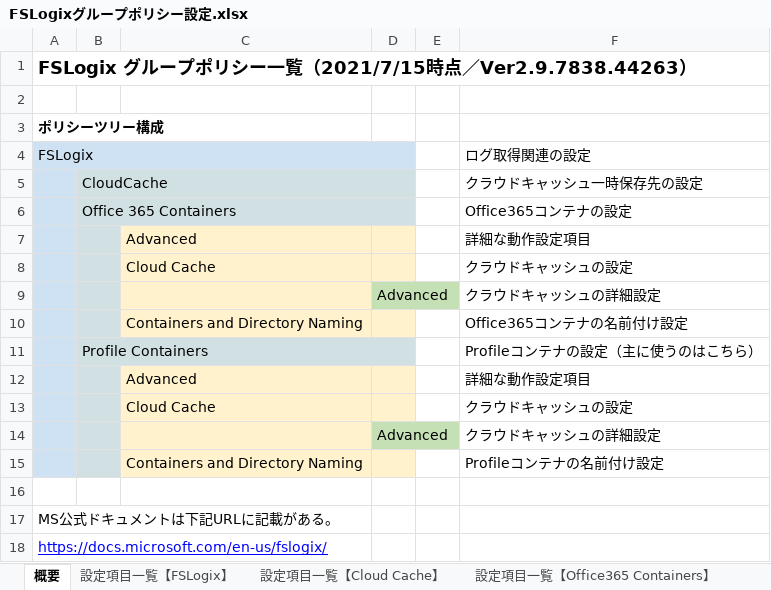
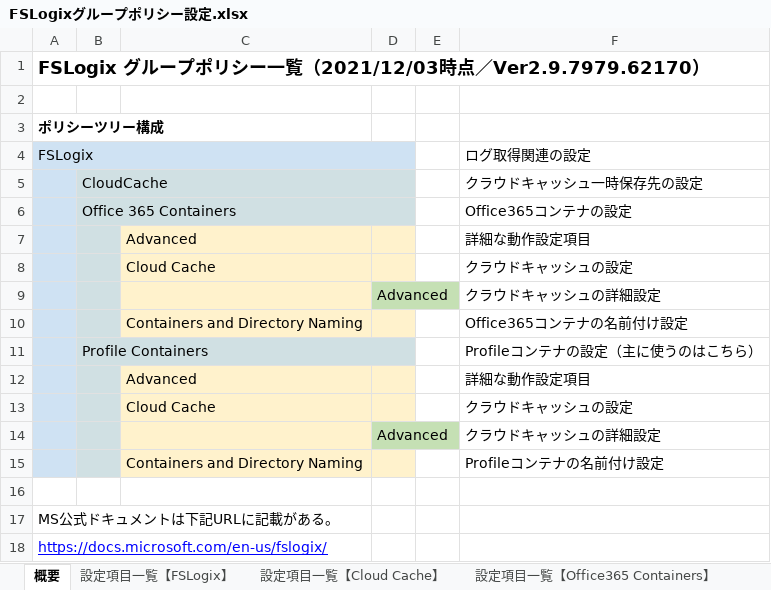
Before and after one commit to Dai-Peugeot306/FSLogix-GPO, an Excel workbook: FSLogixグループポリシー設定.xlsx, sheet 概要, drawn as a sheet; values as stored, in another font and other column widths than the file's, no borders; the diff names each change by its address in the sheet, - before the commit and + after, or states it on an @@ line.

Commit message:
Add files via upload

```diff
--- a/FSLogixグループポリシー設定.xlsx (sheet 概要)
+++ b/FSLogixグループポリシー設定.xlsx (sheet 概要)
-A1: …覧（2021/7/15時点／Ver2.9.7838.44263）
+A1: …覧（2021/12/03時点／Ver2.9.7979.62170）
```
